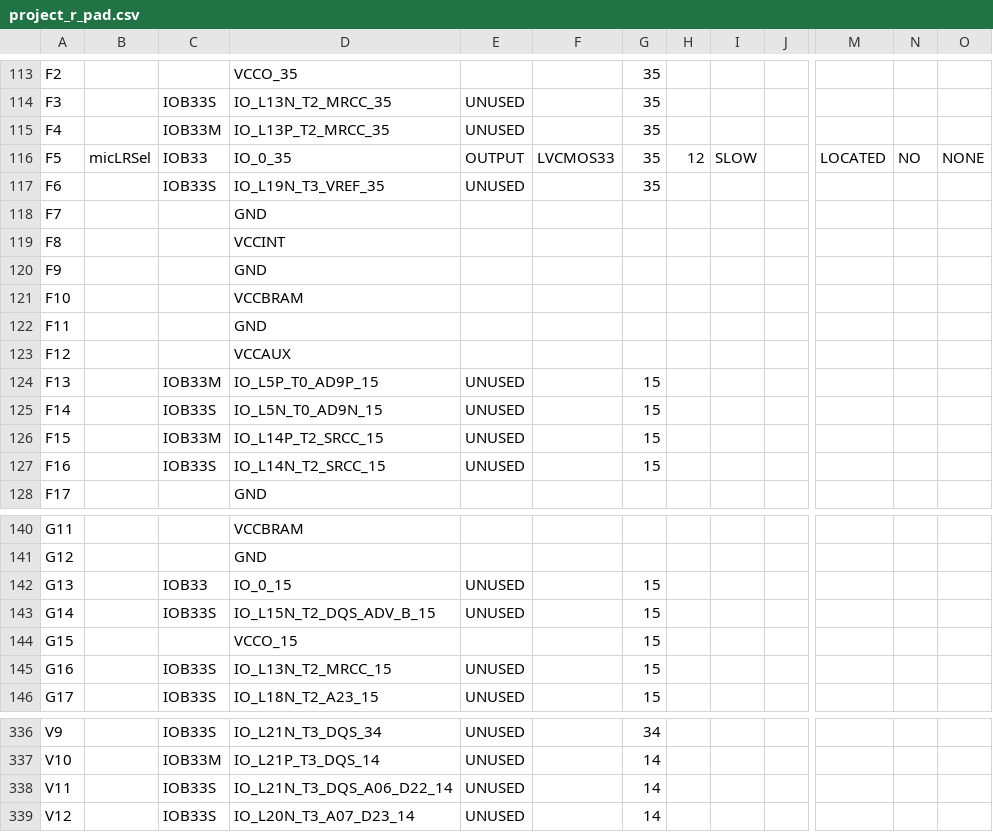
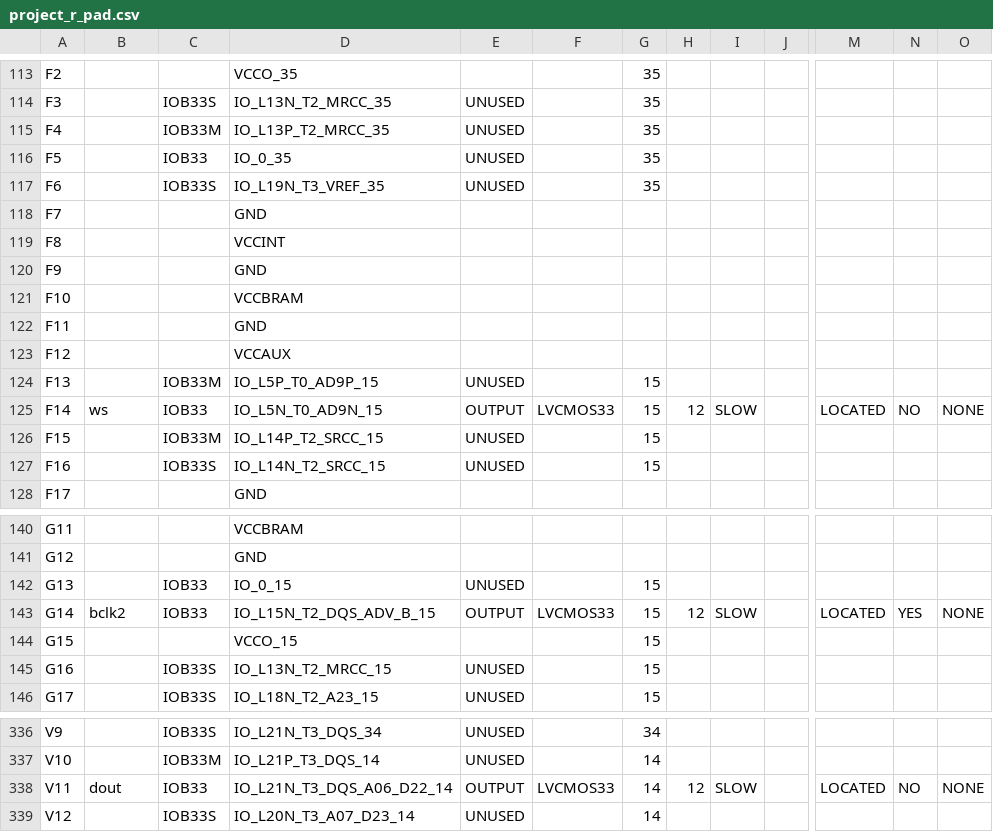
Before and after one commit to Fabeltranm/FPGA-Game-D1, a CSV file: HW/RTL/06PCM-AUDIO-MICROFONO/Version_01/02 verilog/Prueba3/build/project_r_pad.csv, drawn as a sheet; only a part is shown, gaps mark what is left out; the diff covers the shown part only; the diff names each change by its address in the sheet, - before the commit and + after, or states it on an @@ line.

```diff
--- a/HW/RTL/06PCM-AUDIO-MICROFONO/Version_01/02 verilog/Prueba3/build/project_r_pad.csv
+++ b/HW/RTL/06PCM-AUDIO-MICROFONO/Version_01/02 verilog/Prueba3/build/project_r_pad.csv
-B116: micLRSel
+B116: (empty)
-E116: OUTPUT
+E116: UNUSED
-F116: LVCMOS33
+F116: (empty)
-H116: 12
+H116: (empty)
-I116: SLOW
+I116: (empty)
-M116: LOCATED
+M116: (empty)
-N116: NO
+N116: (empty)
-O116: NONE
+O116: (empty)
-B125: (empty)
+B125: ws
-C125: IOB33S
+C125: IOB33
-E125: UNUSED
+E125: OUTPUT
-F125: (empty)
+F125: LVCMOS33
-H125: (empty)
+H125: 12
-I125: (empty)
+I125: SLOW
-M125: (empty)
+M125: LOCATED
-N125: (empty)
+N125: NO
-O125: (empty)
+O125: NONE
-B143: (empty)
+B143: bclk2
-C143: IOB33S
+C143: IOB33
-E143: UNUSED
+E143: OUTPUT
-F143: (empty)
+F143: LVCMOS33
-H143: (empty)
+H143: 12
-I143: (empty)
+I143: SLOW
-M143: (empty)
+M143: LOCATED
-N143: (empty)
+N143: YES
-O143: (empty)
+O143: NONE
-B338: (empty)
+B338: dout
-C338: IOB33S
+C338: IOB33
-E338: UNUSED
+E338: OUTPUT
-F338: (empty)
+F338: LVCMOS33
-H338: (empty)
+H338: 12
-I338: (empty)
+I338: SLOW
-M338: (empty)
+M338: LOCATED
-N338: (empty)
+N338: NO
-O338: (empty)
+O338: NONE
```
Also changed, not shown: 59 edited cells elsewhere in this file, 46 other files.
